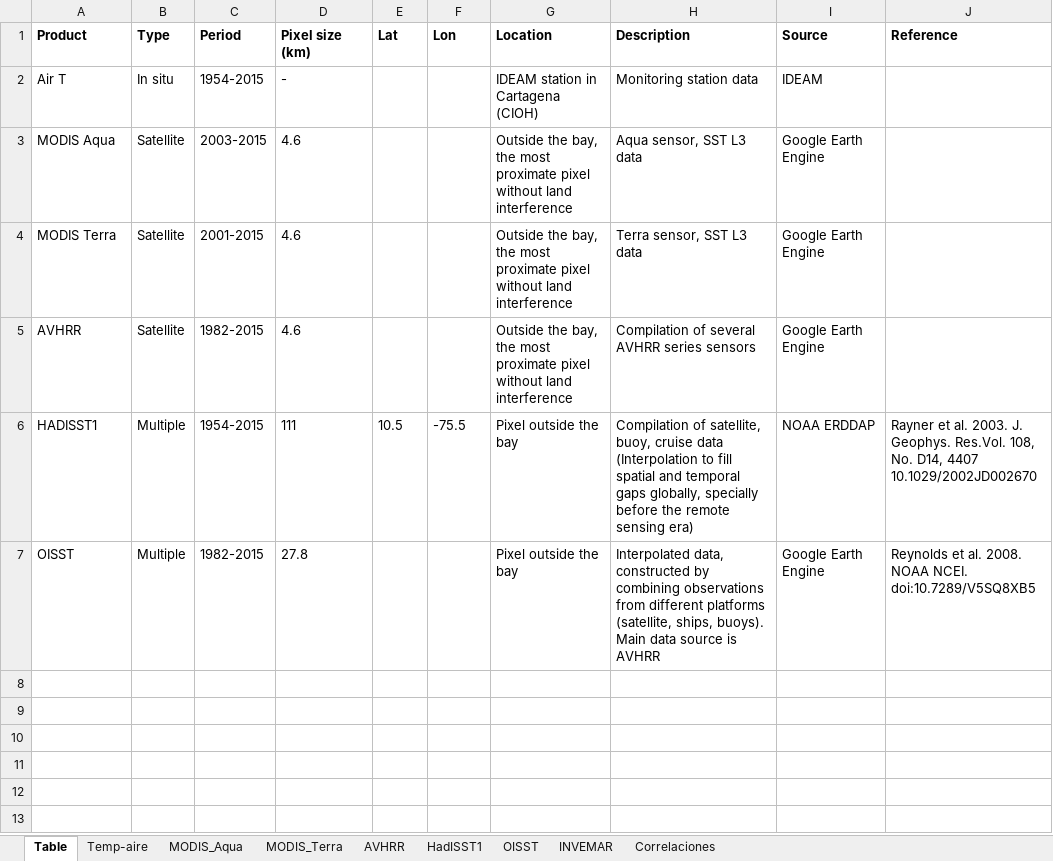
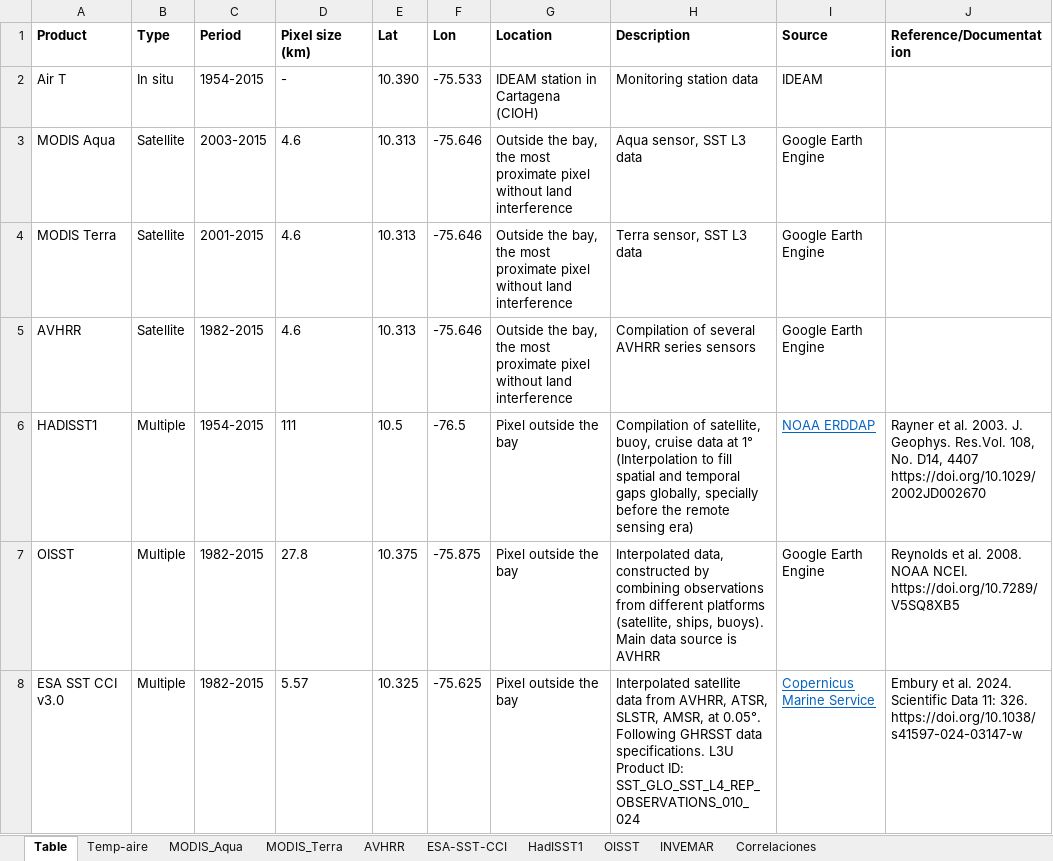
Before and after one commit to luislizcano/Coral-growth-varadero, an Excel workbook: Envdata_raw/Temperaturas_2025.xlsx, sheet Table, drawn as a sheet; values as stored, in another font and other column widths than the file's, no borders; the diff names each change by its address in the sheet, - before the commit and + after, or states it on an @@ line.

```diff
--- a/Envdata_raw/Temperaturas_2025.xlsx (sheet Table)
+++ b/Envdata_raw/Temperaturas_2025.xlsx (sheet Table)
+sheet tab: ESA-SST-CCI
-J1: Reference
+J1: Reference/Documentation
-E2 (Lat): (empty)
+E2 (Lat): 10.390
-F2 (Lon): (empty)
+F2 (Lon): -75.533
-E3:E5 (Lat): (empty)
+E3:E5 (Lat): 10.313
-F3:F5 (Lon): (empty)
+F3:F5 (Lon): -75.646
-F6 (Lon): -75.5
+F6 (Lon): -76.5
-H6 (Description): …cruise data (Interpolation to…
+H6 (Description): …cruise data at 1° (Interpolation to…
@@ I6 underline: off → on, text colour: black → #0563C1 @@
-J6 (Reference/Documentation): …D14, 4407 10.1029/2002JD002670
+J6 (Reference/Documentation): …D14, 4407 https://doi.org/10.1029/2002JD002670
-E7 (Lat): (empty)
+E7 (Lat): 10.375
-F7 (Lon): (empty)
+F7 (Lon): -75.875
-J7 (Reference/Documentation): …NOAA NCEI. doi:10.7289/V5SQ8XB5
+J7 (Reference/Documentation): …NOAA NCEI. https://doi.org/10.7289/V5SQ8XB5
+row 8: ESA SST CCI v3.0 | Multiple | 1982-2015 | 5.57 | 10.325 | -75.625 | Pixel outside the bay | Interpolated satellite data from AVHRR, ATSR, SLSTR, AMSR, at 0.05°. Following GHRSST data specifications. L3U Product ID: SST_GLO_SST_L4_REP_OBSERVATIONS_010_024 | Copernicus Marine Service | Embury et al. 2024. Scientific Data 11: 326. https://doi.org/10.1038/s41597-024-03147-w
```
Also changed, not shown: sheet HadISST1, sheet AVHRR, sheet MODIS_Aqua, sheet Correlaciones, sheet OISST, charts or pictures, 18 other files.
